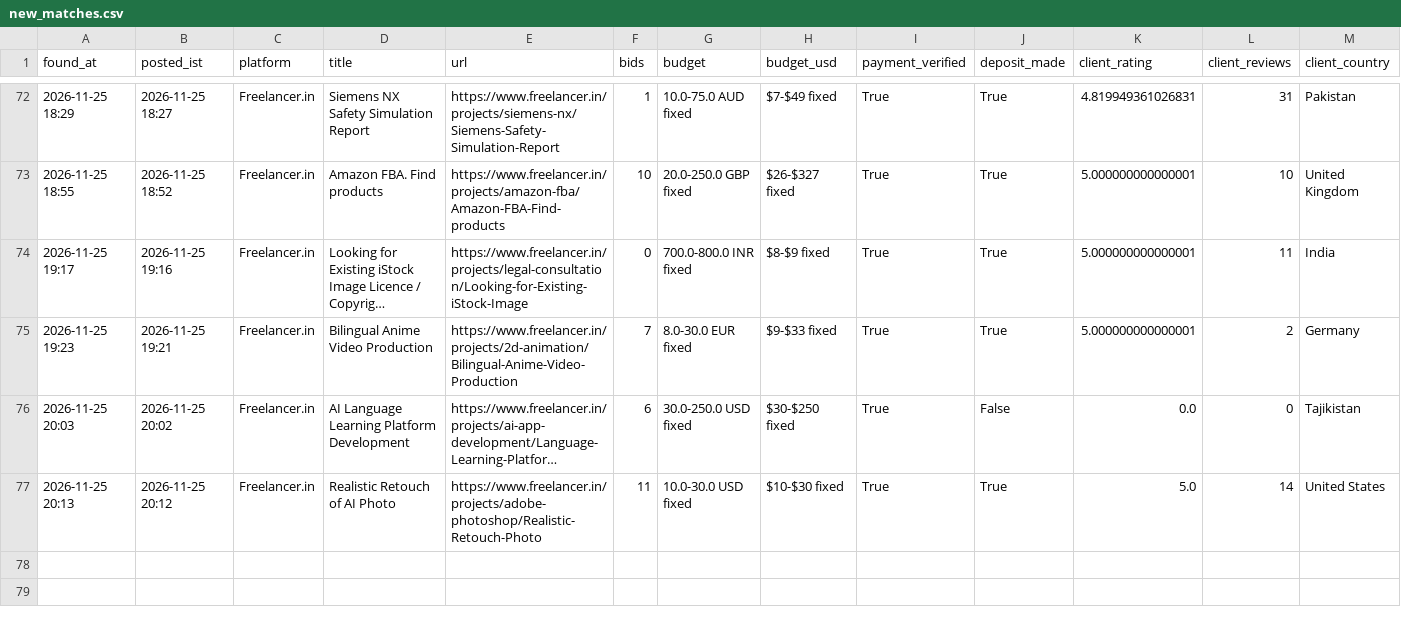
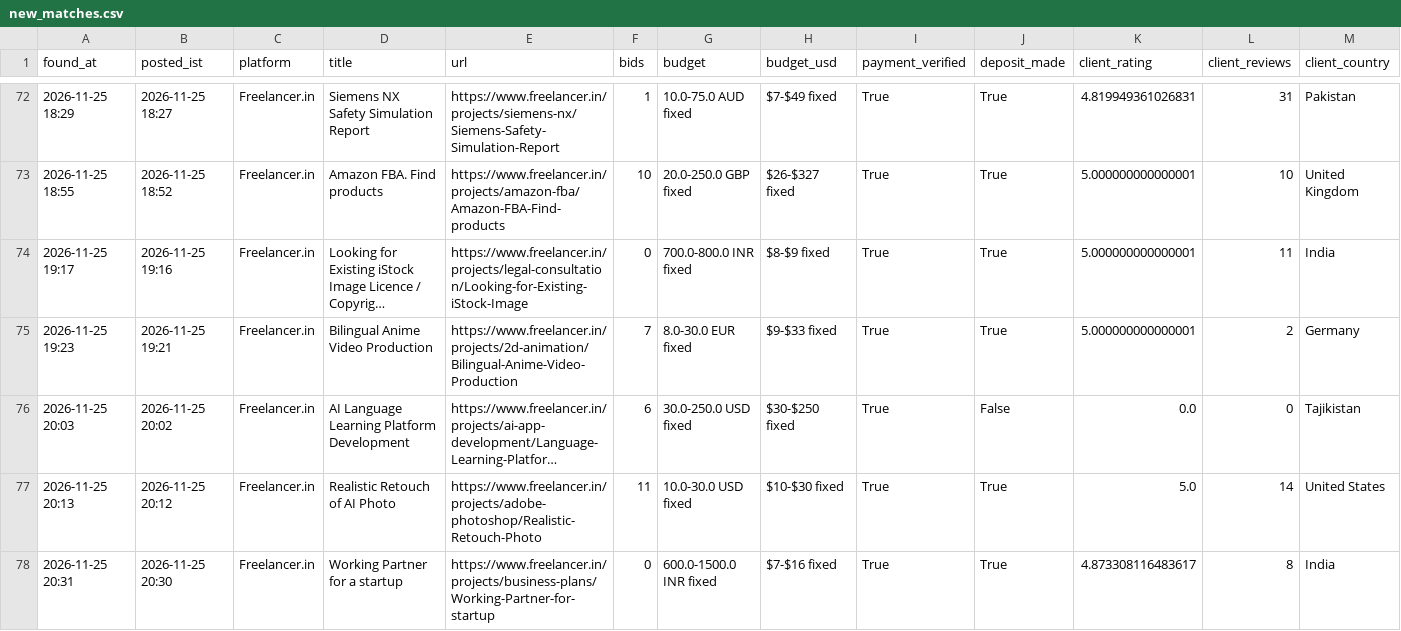
Before and after one commit to vinay2210974/freelance-gig-scanner, a CSV file: new_matches.csv, drawn as a sheet; only a part is shown, gaps mark what is left out; long unchanged cells end in …; rows hold the shown columns only; the diff names each change by its address in the sheet, - before the commit and + after, or states it on an @@ line.

```diff
--- a/new_matches.csv
+++ b/new_matches.csv
+row 78: 2026-11-25 20:31 | 2026-11-25 20:30 | Freelancer.in | Working Partner for a startup | https://www.freelancer.in/projects/business-plans/Working-Partner-for-startup | 0 | 600.0-1500.0 INR fixed | $7-$16 fixed | True | True | 4.873308116483617 | 8 | India
```
Also changed, not shown: 3 other files.
